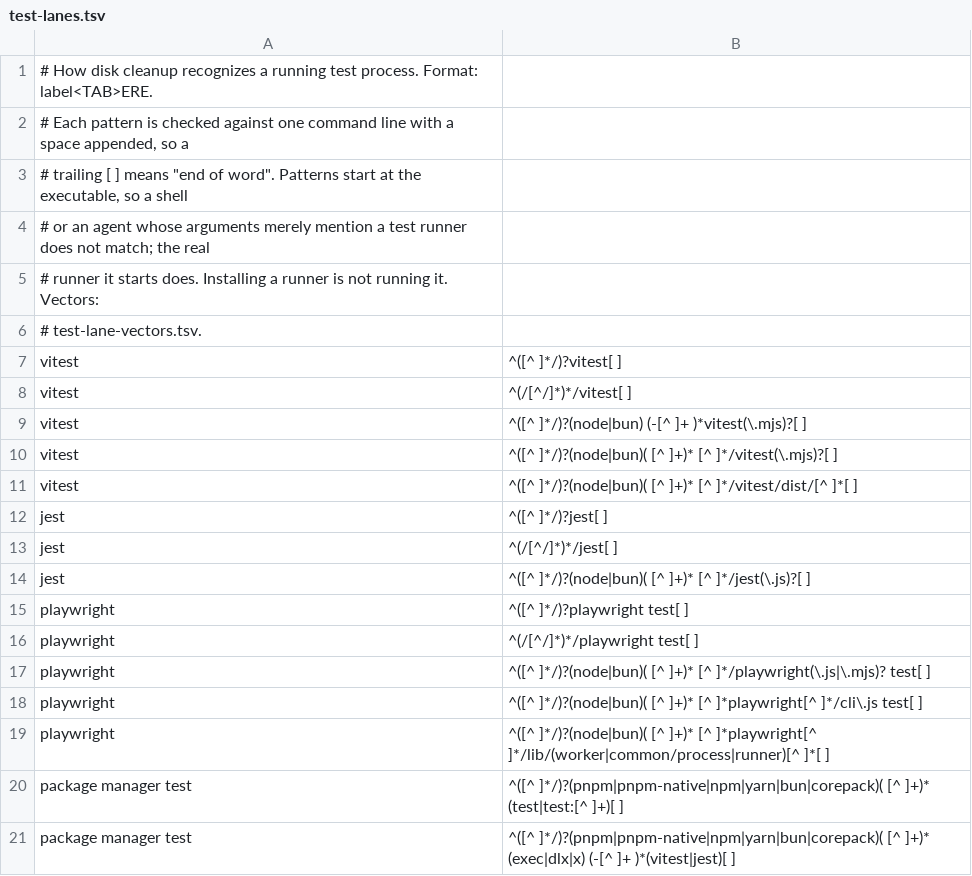
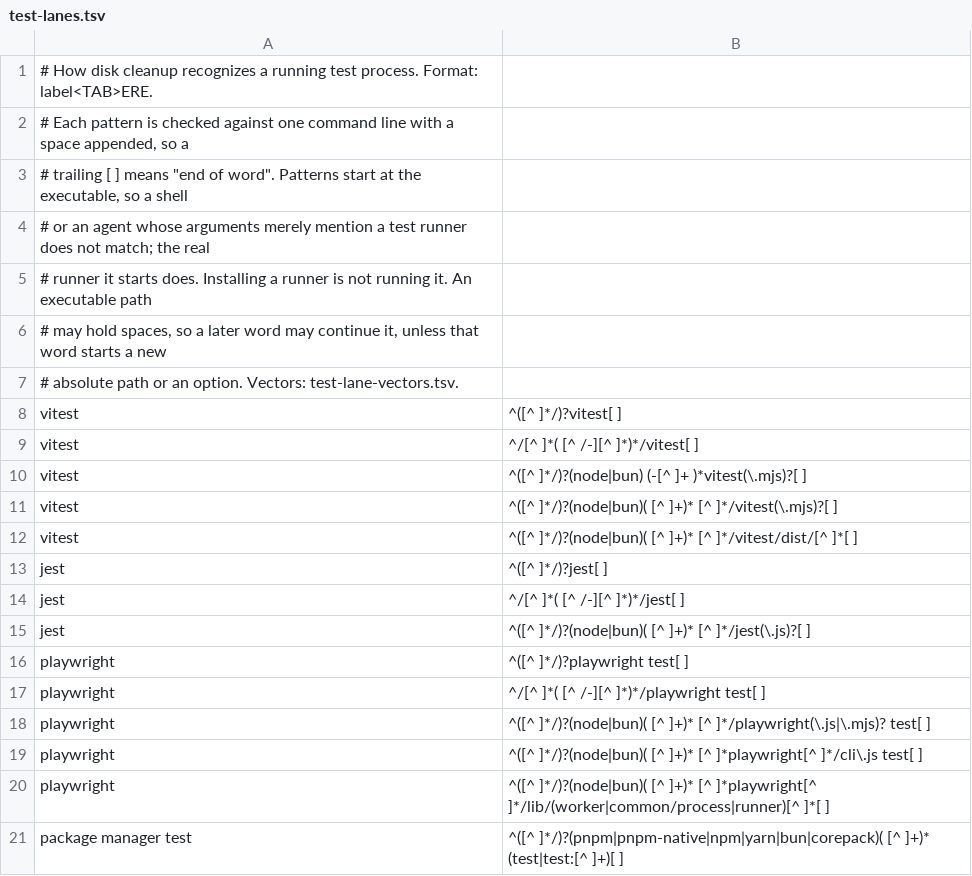
Before and after one commit to jasondockery/groundwork-core, a TSV file: disk-cleanup/test-lanes.tsv, drawn as a sheet; only a part is shown; the shorter side is filled out with more unchanged rows.

```diff
--- a/disk-cleanup/test-lanes.tsv
+++ b/disk-cleanup/test-lanes.tsv
@@ -4,6 +4,7 @@
 # or an agent whose arguments merely mention a test runner does not match; the real
-# runner it starts does. Installing a runner is not running it. Vectors:
-# test-lane-vectors.tsv.
+# runner it starts does. Installing a runner is not running it. An executable path
+# may hold spaces, so a later word may continue it, unless that word starts a new
+# absolute path or an option. Vectors: test-lane-vectors.tsv.
 vitest	^([^ ]*/)?vitest[ ]
-vitest	^(/[^/]*)*/vitest[ ]
+vitest	^/[^ ]*( [^ /-][^ ]*)*/vitest[ ]
 vitest	^([^ ]*/)?(node|bun) (-[^ ]+ )*vitest(\.mjs)?[ ]
@@ -12,6 +13,6 @@ vitest	^([^ ]*/)?(node|bun)( [^ ]+)* [^ ]*/vitest/dist/[^ ]*[ ]
 jest	^([^ ]*/)?jest[ ]
-jest	^(/[^/]*)*/jest[ ]
+jest	^/[^ ]*( [^ /-][^ ]*)*/jest[ ]
 jest	^([^ ]*/)?(node|bun)( [^ ]+)* [^ ]*/jest(\.js)?[ ]
 playwright	^([^ ]*/)?playwright test[ ]
-playwright	^(/[^/]*)*/playwright test[ ]
+playwright	^/[^ ]*( [^ /-][^ ]*)*/playwright test[ ]
 playwright	^([^ ]*/)?(node|bun)( [^ ]+)* [^ ]*/playwright(\.js|\.mjs)? test[ ]
```
Also changed, not shown: disk-cleanup/test-lane-vectors.tsv, 5 other files.
